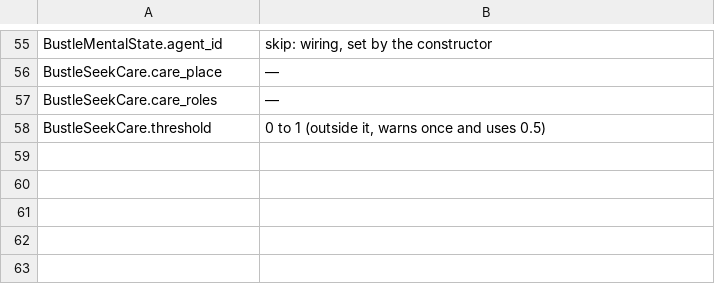
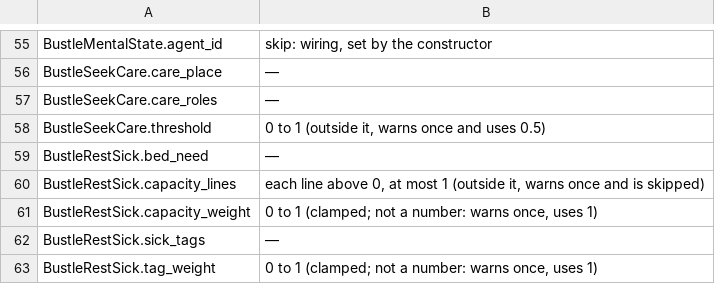
Before and after one commit to Trusdan/bustle, a TSV file: tools/config_reference/tunables.tsv, drawn as a sheet; only a part is shown, gaps mark what is left out; the diff names each change by its address in the sheet, - before the commit and + after, or states it on an @@ line.

```diff
--- a/tools/config_reference/tunables.tsv
+++ b/tools/config_reference/tunables.tsv
+row 59: BustleRestSick.bed_need | —
+row 60: BustleRestSick.capacity_lines | each line above 0, at most 1 (outside it, warns once and is skipped)
+row 61: BustleRestSick.capacity_weight | 0 to 1 (clamped; not a number: warns once, uses 1)
+row 62: BustleRestSick.sick_tags | —
+row 63: BustleRestSick.tag_weight | 0 to 1 (clamped; not a number: warns once, uses 1)
```
Also changed, not shown: 14 other files.
